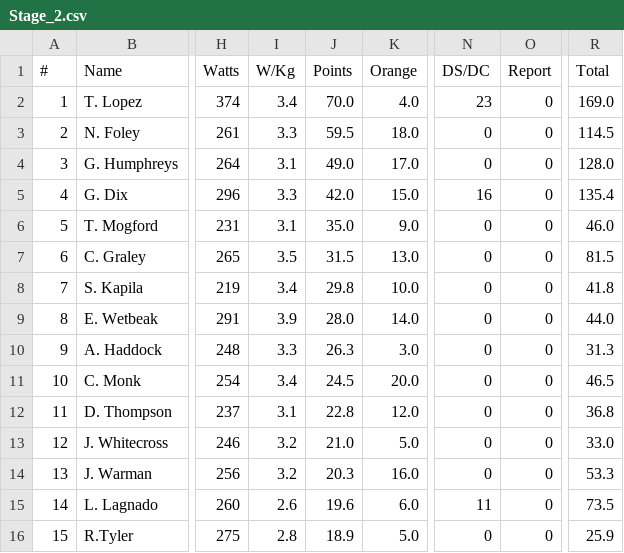
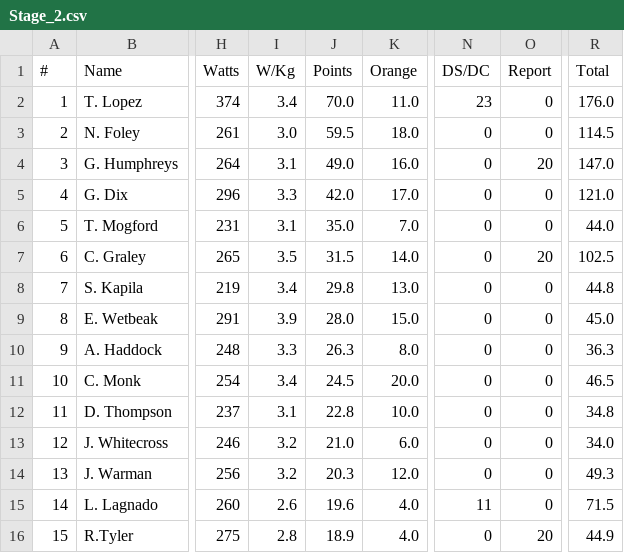
Before and after one commit to achie188/SW_eracing, a CSV file: inputs/raceinfo/Stage_2.csv, drawn as a sheet; only a part is shown, gaps mark what is left out; the diff covers the shown part only; the diff names each change by its address in the sheet, - before the commit and + after, or states it on an @@ line.

```diff
--- a/inputs/raceinfo/Stage_2.csv
+++ b/inputs/raceinfo/Stage_2.csv
-K2 (Orange): 4.0
+K2 (Orange): 11.0
-R2 (Total): 169.0
+R2 (Total): 176.0
-I3 (W/Kg): 3.3
+I3 (W/Kg): 3.0
-K4 (Orange): 17.0
+K4 (Orange): 16.0
-O4 (Report): 0
+O4 (Report): 20
-R4 (Total): 128.0
+R4 (Total): 147.0
-K5 (Orange): 15.0
+K5 (Orange): 17.0
-N5 (DS/DC): 16
+N5 (DS/DC): 0
-R5 (Total): 135.4
+R5 (Total): 121.0
-K6 (Orange): 9.0
+K6 (Orange): 7.0
-R6 (Total): 46.0
+R6 (Total): 44.0
-K7 (Orange): 13.0
+K7 (Orange): 14.0
-O7 (Report): 0
+O7 (Report): 20
-R7 (Total): 81.5
+R7 (Total): 102.5
-K8 (Orange): 10.0
+K8 (Orange): 13.0
-R8 (Total): 41.8
+R8 (Total): 44.8
-K9 (Orange): 14.0
+K9 (Orange): 15.0
-R9 (Total): 44.0
+R9 (Total): 45.0
-K10 (Orange): 3.0
+K10 (Orange): 8.0
-R10 (Total): 31.3
+R10 (Total): 36.3
-K12 (Orange): 12.0
+K12 (Orange): 10.0
-R12 (Total): 36.8
+R12 (Total): 34.8
-K13 (Orange): 5.0
+K13 (Orange): 6.0
-R13 (Total): 33.0
+R13 (Total): 34.0
-K14 (Orange): 16.0
+K14 (Orange): 12.0
-R14 (Total): 53.3
+R14 (Total): 49.3
-K15 (Orange): 6.0
+K15 (Orange): 4.0
-R15 (Total): 73.5
+R15 (Total): 71.5
-K16 (Orange): 5.0
+K16 (Orange): 4.0
-O16 (Report): 0
+O16 (Report): 20
-R16 (Total): 25.9
+R16 (Total): 44.9
```
Also changed, not shown: 12 edited cells elsewhere in this file, 1 other file.
